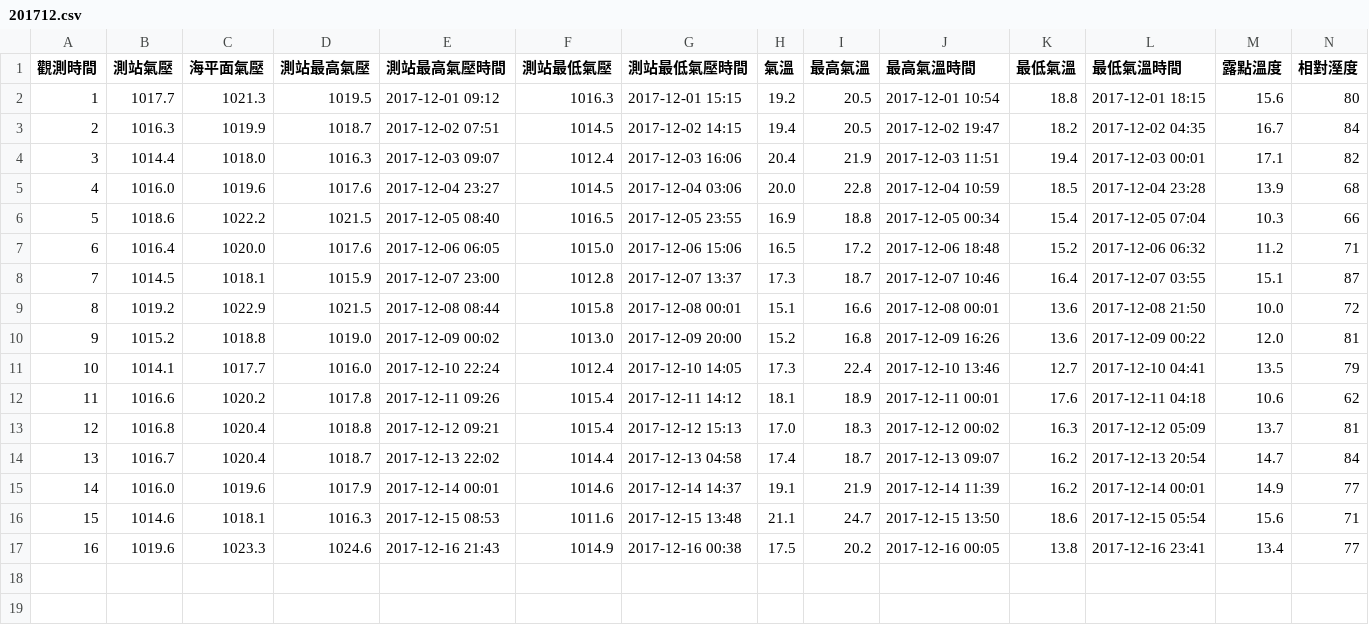
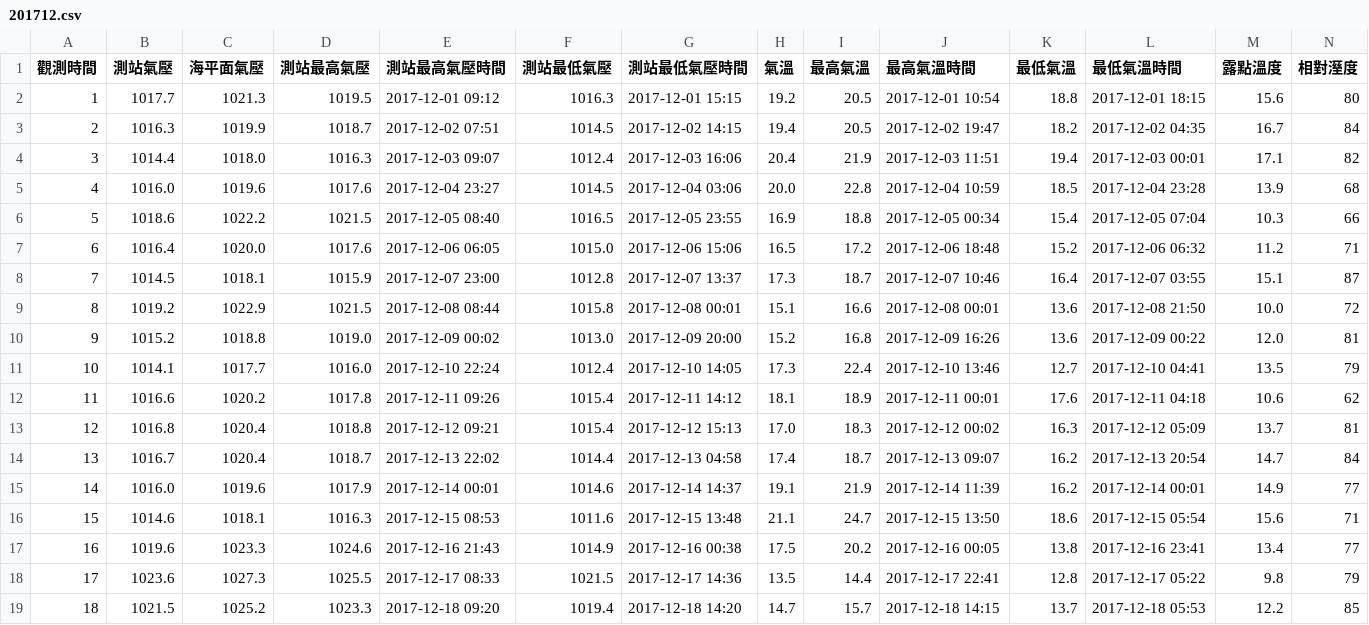
Before and after one commit to yenminouo/cwb, a CSV file: 201712.csv, drawn as a sheet; only a part is shown; rows hold the shown columns only; the diff names each change by its address in the sheet, - before the commit and + after, or states it on an @@ line.

Commit message:
Signed-off-by: yenminouo <yenminchen.owo@gmail.com>

```diff
--- a/201712.csv
+++ b/201712.csv
+row 18: 17 | 1023.6 | 1027.3 | 1025.5 | 2017-12-17 08:33 | 1021.5 | 2017-12-17 14:36 | 13.5 | 14.4 | 2017-12-17 22:41 | 12.8 | 2017-12-17 05:22 | 9.8 | 79
+row 19: 18 | 1021.5 | 1025.2 | 1023.3 | 2017-12-18 09:20 | 1019.4 | 2017-12-18 14:20 | 14.7 | 15.7 | 2017-12-18 14:15 | 13.7 | 2017-12-18 05:53 | 12.2 | 85
```
